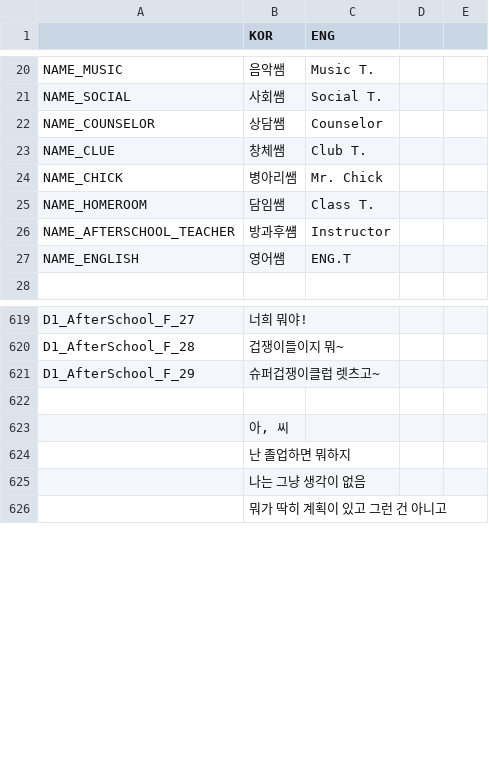
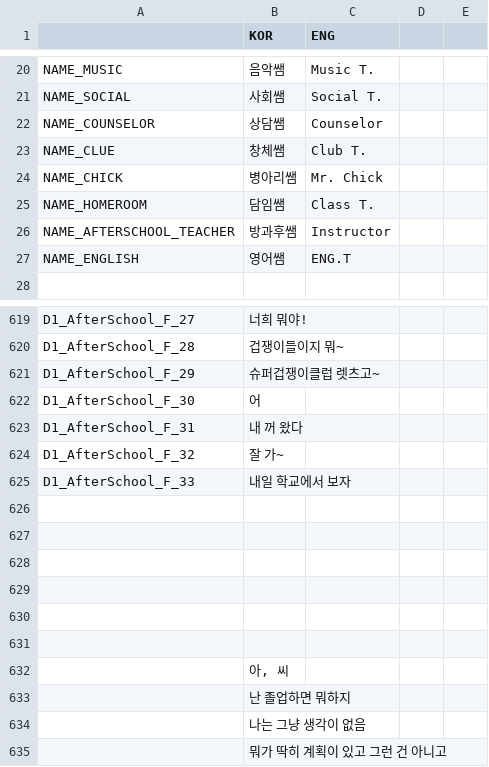
Before and after one commit to HongHyunsoo/Back-In-School, a CSV file: BackInSchool/Assets/Resources/Localization.csv, drawn as a sheet; only a part is shown, gaps mark what is left out.

```diff
--- a/BackInSchool/Assets/Resources/Localization.csv
+++ b/BackInSchool/Assets/Resources/Localization.csv
@@ -25,3 +25,3 @@ NAME_CHICK,병아리쌤,Mr. Chick,,
 NAME_HOMEROOM,담임쌤,Class T.,,
-NAME_AFTERSCHOOL_TEACHER,방과후썜,Instructor,,
+NAME_AFTERSCHOOL_TEACHER,방과후쌤,Instructor,,
 NAME_ENGLISH,영어쌤,ENG.T,,
@@ -623,2 +623,11 @@ D1_AfterSchool_F_28,겁쟁이들이지 뭐~,,,
 D1_AfterSchool_F_29,슈퍼겁쟁이클럽 렛츠고~,,,
+D1_AfterSchool_F_30,어,,,
+D1_AfterSchool_F_31,내 꺼 왔다,,,
+D1_AfterSchool_F_32,잘 가~,,,
+D1_AfterSchool_F_33,내일 학교에서 보자,,,
+,,,,
+,,,,
+,,,,
+,,,,
+,,,,
 ,,,,
```
Also changed, not shown: BackInSchool/Assets/Resources/Conversations.csv, 20 other files.
